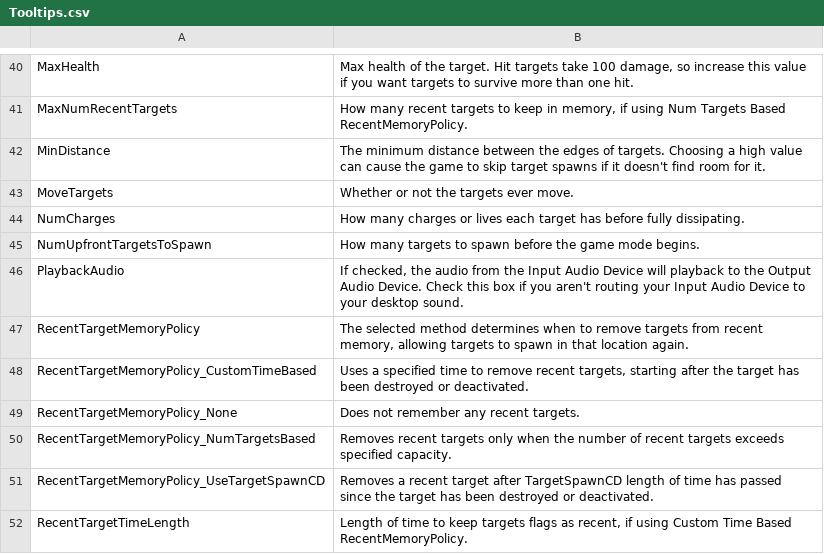
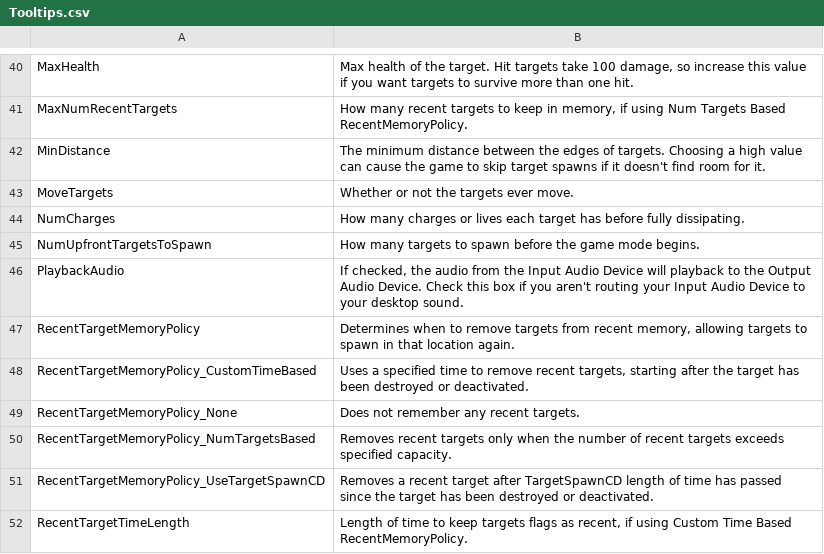
Before and after one commit to markoleptic/BeatShot, a CSV file: Content/NonAssets/Tooltips.csv, drawn as a sheet; only a part is shown, gaps mark what is left out.

```diff
--- a/Content/NonAssets/Tooltips.csv
+++ b/Content/NonAssets/Tooltips.csv
@@ -46,3 +46,3 @@ NumUpfrontTargetsToSpawn,How many targets to spawn before the game mode begins.
 PlaybackAudio,"If checked, the audio from the Input Audio Device will playback to the Output Audio Device. Check  this box if you aren't routing your Input Audio Device to your desktop sound."
-RecentTargetMemoryPolicy,"The selected method determines when to remove targets from recent memory, allowing targets to spawn in that location again."
+RecentTargetMemoryPolicy,"Determines when to remove targets from recent memory, allowing targets to spawn in that location again."
 RecentTargetMemoryPolicy_CustomTimeBased,"Uses a specified time to remove recent targets, starting after the target has been destroyed or deactivated."
```
Also changed, not shown: Content/NonAssets/FAQ.csv, 3 other files.
